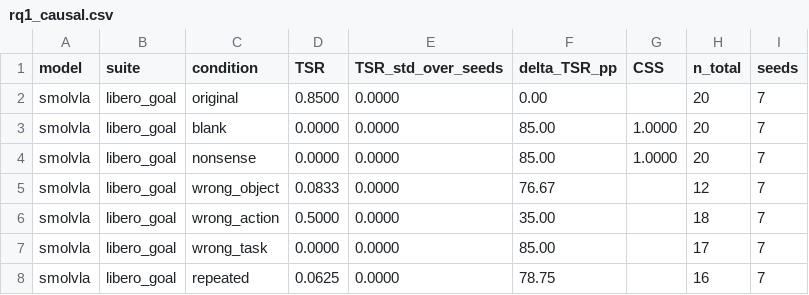
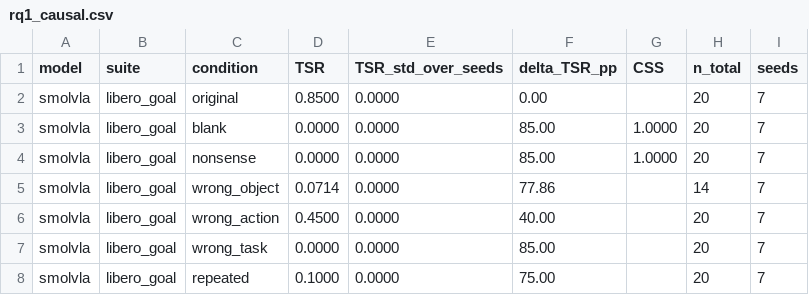
Before and after one commit to keivalya/cs6120, a CSV file: report/rq1_causal.csv, drawn as a sheet.

Commit message:
GATE 3 COMPLETE: RQ1.2 full (10 tasks) + locus validated
RQ1.2 (all 10 tasks, seed7 n_ep2): OAR wrong_object=0.07 wrong_action=0.45
wrong_task=0.00; repeated TSR=0.10. locus: blank/nonsense/wrong_task failures are
planning-level (never approach true object; dmin 0.24-0.37m >> 0.08m). Full
7-condition rq1_causal.csv + report.md. scene_fixed_check pass.

```diff
--- a/report/rq1_causal.csv
+++ b/report/rq1_causal.csv
@@ -4,5 +4,5 @@ smolvla,libero_goal,blank,0.0000,0.0000,85.00,1.0000,20,7
 smolvla,libero_goal,nonsense,0.0000,0.0000,85.00,1.0000,20,7
-smolvla,libero_goal,wrong_object,0.0833,0.0000,76.67,,12,7
-smolvla,libero_goal,wrong_action,0.5000,0.0000,35.00,,18,7
-smolvla,libero_goal,wrong_task,0.0000,0.0000,85.00,,17,7
-smolvla,libero_goal,repeated,0.0625,0.0000,78.75,,16,7
+smolvla,libero_goal,wrong_object,0.0714,0.0000,77.86,,14,7
+smolvla,libero_goal,wrong_action,0.4500,0.0000,40.00,,20,7
+smolvla,libero_goal,wrong_task,0.0000,0.0000,85.00,,20,7
+smolvla,libero_goal,repeated,0.1000,0.0000,75.00,,20,7
```
Also changed, not shown: 8 other files.
